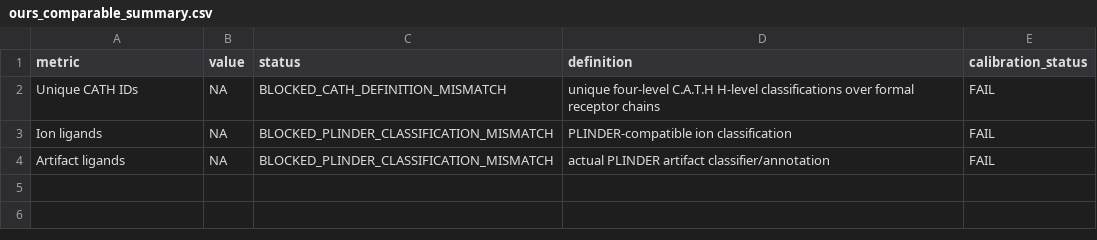
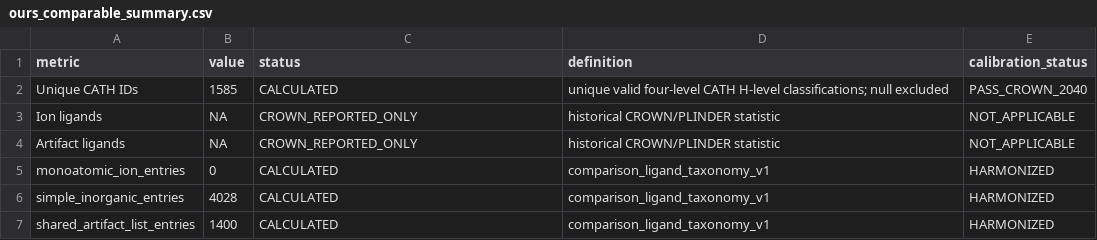
Before and after one commit to ycq14159-bit/protein-ligand-docking-benchmark, a CSV file: analysis/dataset_comparison/comparable_metric_audit/output/ours_comparable_summary.csv, drawn as a sheet.

```diff
--- a/analysis/dataset_comparison/comparable_metric_audit/output/ours_comparable_summary.csv
+++ b/analysis/dataset_comparison/comparable_metric_audit/output/ours_comparable_summary.csv
@@ -1,4 +1,7 @@
 metric,value,status,definition,calibration_status
-Unique CATH IDs,NA,BLOCKED_CATH_DEFINITION_MISMATCH,unique four-level C.A.T.H H-level classifications over formal receptor chains,FAIL
-Ion ligands,NA,BLOCKED_PLINDER_CLASSIFICATION_MISMATCH,PLINDER-compatible ion classification,FAIL
-Artifact ligands,NA,BLOCKED_PLINDER_CLASSIFICATION_MISMATCH,actual PLINDER artifact classifier/annotation,FAIL
+Unique CATH IDs,1585,CALCULATED,unique valid four-level CATH H-level classifications; null excluded,PASS_CROWN_2040
+Ion ligands,NA,CROWN_REPORTED_ONLY,historical CROWN/PLINDER statistic,NOT_APPLICABLE
+Artifact ligands,NA,CROWN_REPORTED_ONLY,historical CROWN/PLINDER statistic,NOT_APPLICABLE
+monoatomic_ion_entries,0,CALCULATED,comparison_ligand_taxonomy_v1,HARMONIZED
+simple_inorganic_entries,4028,CALCULATED,comparison_ligand_taxonomy_v1,HARMONIZED
+shared_artifact_list_entries,1400,CALCULATED,comparison_ligand_taxonomy_v1,HARMONIZED
```
Also changed, not shown: analysis/dataset_comparison/comparable_metric_audit/qc/cath_external_calibration.tsv, analysis/dataset_comparison/comparable_metric_audit/qc/ligand_class_external_calibration.tsv, 35 other files.
